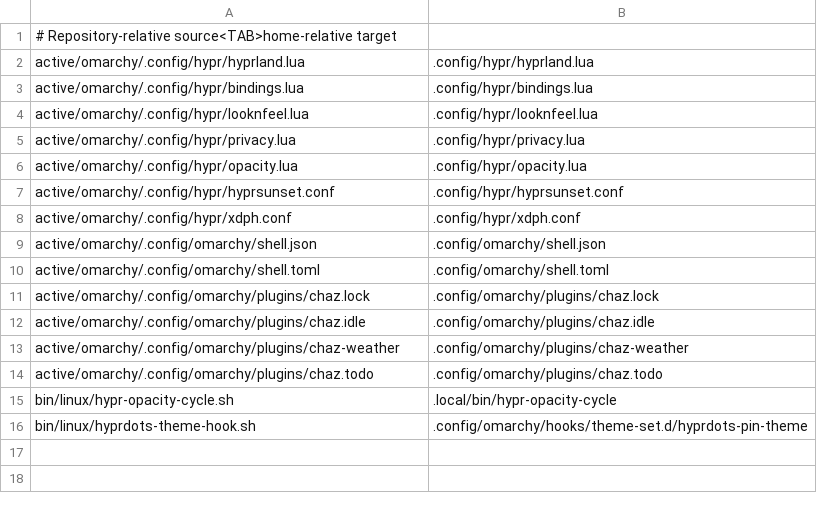
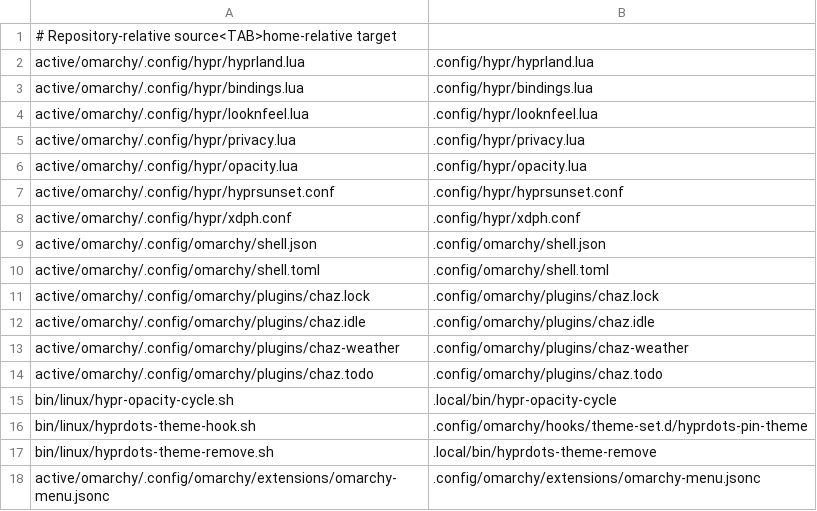
Before and after one commit to ChazBeaver/hyprdots, a TSV file: config/links.tsv, drawn as a sheet; the diff names each change by its address in the sheet, - before the commit and + after, or states it on an @@ line.

Commit message:
fix(themes): reconcile pins after native menu removal

```diff
--- a/config/links.tsv
+++ b/config/links.tsv
+row 17: bin/linux/hyprdots-theme-remove.sh | .local/bin/hyprdots-theme-remove
+row 18: active/omarchy/.config/omarchy/extensions/omarchy-menu.jsonc | .config/omarchy/extensions/omarchy-menu.jsonc
```
Also changed, not shown: config/themes.lock.tsv, 8 other files.
